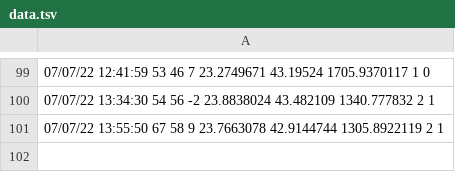
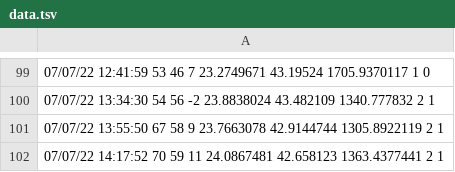
Before and after one commit to CenticMurcia/proyecto-CO2, a TSV file: data.tsv, drawn as a sheet; only a part is shown, gaps mark what is left out; the diff names each change by its address in the sheet, - before the commit and + after, or states it on an @@ line.

Commit message:
Update data.tsv

```diff
--- a/data.tsv
+++ b/data.tsv
+row 102: 07/07/22 14:17:52 70 59 11 24.0867481 42.658123 1363.4377441 2 1
```
